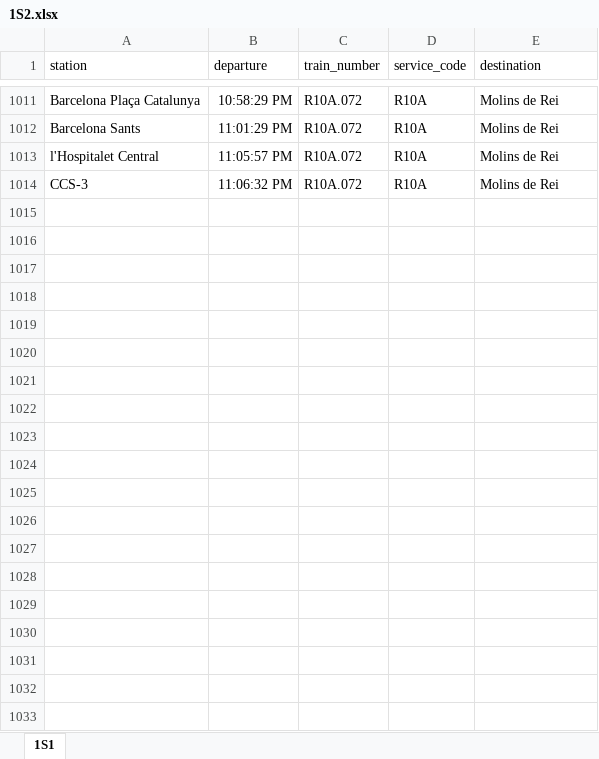
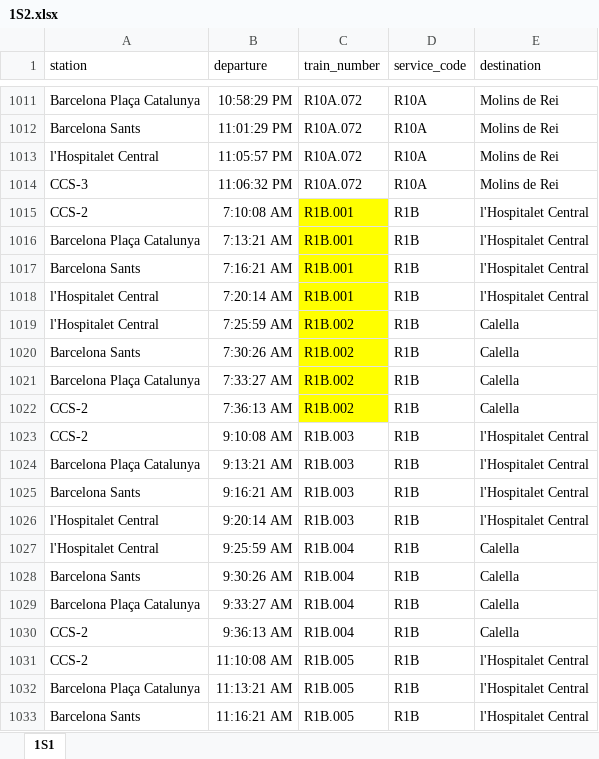
Before and after one commit to mms333/CatRail, an Excel workbook: dades/1S2.xlsx, sheet 1S1, drawn as a sheet; only a part is shown, gaps mark what is left out; values as stored, in another font and other column widths than the file's, no borders; the diff covers the shown part only; the diff names each change by its address in the sheet, - before the commit and + after, or states it on an @@ line.

```diff
--- a/dades/1S2.xlsx (sheet 1S1)
+++ b/dades/1S2.xlsx (sheet 1S1)
+row 1015: CCS-2 | 7:10:08 AM | R1B.001 | R1B | l'Hospitalet Central
+row 1016: Barcelona Plaça Catalunya | 7:13:21 AM | R1B.001 | R1B | l'Hospitalet Central
+row 1017: Barcelona Sants | 7:16:21 AM | R1B.001 | R1B | l'Hospitalet Central
+row 1018: l'Hospitalet Central | 7:20:14 AM | R1B.001 | R1B | l'Hospitalet Central
+row 1019: l'Hospitalet Central | 7:25:59 AM | R1B.002 | R1B | Calella
+row 1020: Barcelona Sants | 7:30:26 AM | R1B.002 | R1B | Calella
+row 1021: Barcelona Plaça Catalunya | 7:33:27 AM | R1B.002 | R1B | Calella
+row 1022: CCS-2 | 7:36:13 AM | R1B.002 | R1B | Calella
+row 1023: CCS-2 | 9:10:08 AM | R1B.003 | R1B | l'Hospitalet Central
+row 1024: Barcelona Plaça Catalunya | 9:13:21 AM | R1B.003 | R1B | l'Hospitalet Central
+row 1025: Barcelona Sants | 9:16:21 AM | R1B.003 | R1B | l'Hospitalet Central
+row 1026: l'Hospitalet Central | 9:20:14 AM | R1B.003 | R1B | l'Hospitalet Central
+row 1027: l'Hospitalet Central | 9:25:59 AM | R1B.004 | R1B | Calella
+row 1028: Barcelona Sants | 9:30:26 AM | R1B.004 | R1B | Calella
+row 1029: Barcelona Plaça Catalunya | 9:33:27 AM | R1B.004 | R1B | Calella
+row 1030: CCS-2 | 9:36:13 AM | R1B.004 | R1B | Calella
+row 1031: CCS-2 | 11:10:08 AM | R1B.005 | R1B | l'Hospitalet Central
+row 1032: Barcelona Plaça Catalunya | 11:13:21 AM | R1B.005 | R1B | l'Hospitalet Central
+row 1033: Barcelona Sants | 11:16:21 AM | R1B.005 | R1B | l'Hospitalet Central
```
Also changed, not shown: 125 added rows elsewhere in this sheet, dades/1S1.xlsx, dades/1S3.xlsx, 4 other files.
